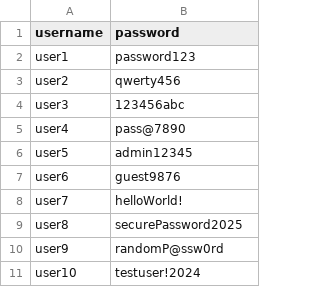
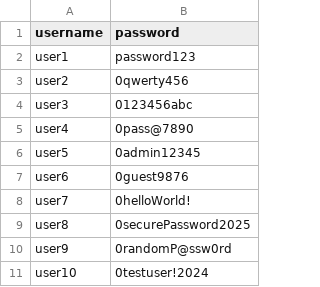
Before and after one commit to sudomakeflies/eduNinja, a CSV file: students_dummy.csv, drawn as a sheet.

Commit message:
Import user now let update password if there are, import user button now is white text forced, dummy data change for test.

```diff
--- a/students_dummy.csv
+++ b/students_dummy.csv
@@ -2,10 +2,10 @@ username,password
 user1,password123
-user2,qwerty456
-user3,123456abc
-user4,pass@7890
-user5,admin12345
-user6,guest9876
-user7,helloWorld!
-user8,securePassword2025
-user9,randomP@ssw0rd
-user10,testuser!2024
+user2,0qwerty456
+user3,0123456abc
+user4,0pass@7890
+user5,0admin12345
+user6,0guest9876
+user7,0helloWorld!
+user8,0securePassword2025
+user9,0randomP@ssw0rd
+user10,0testuser!2024
```
Also changed, not shown: 2 other files.
